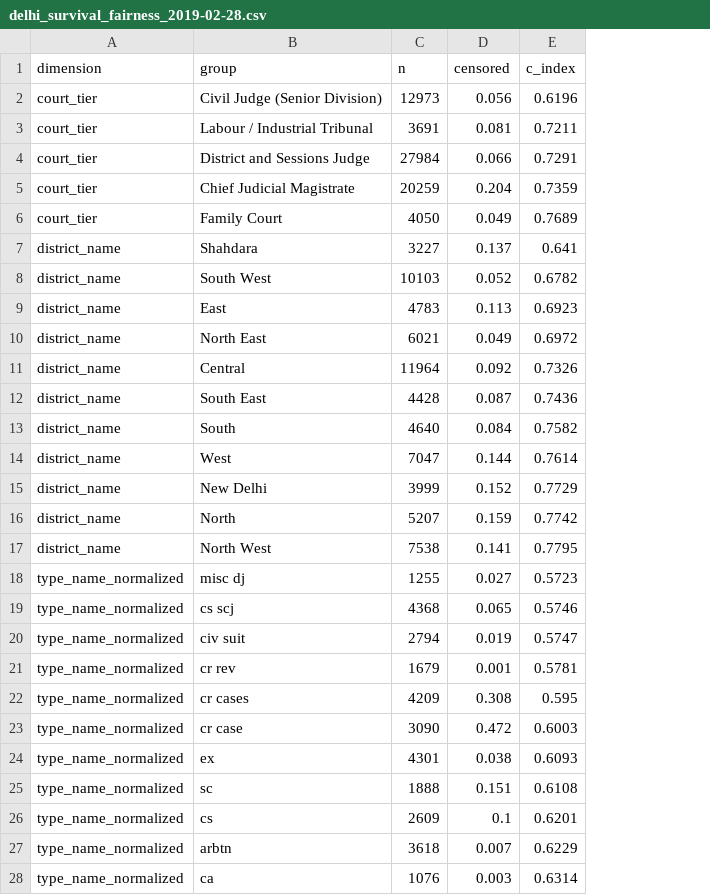
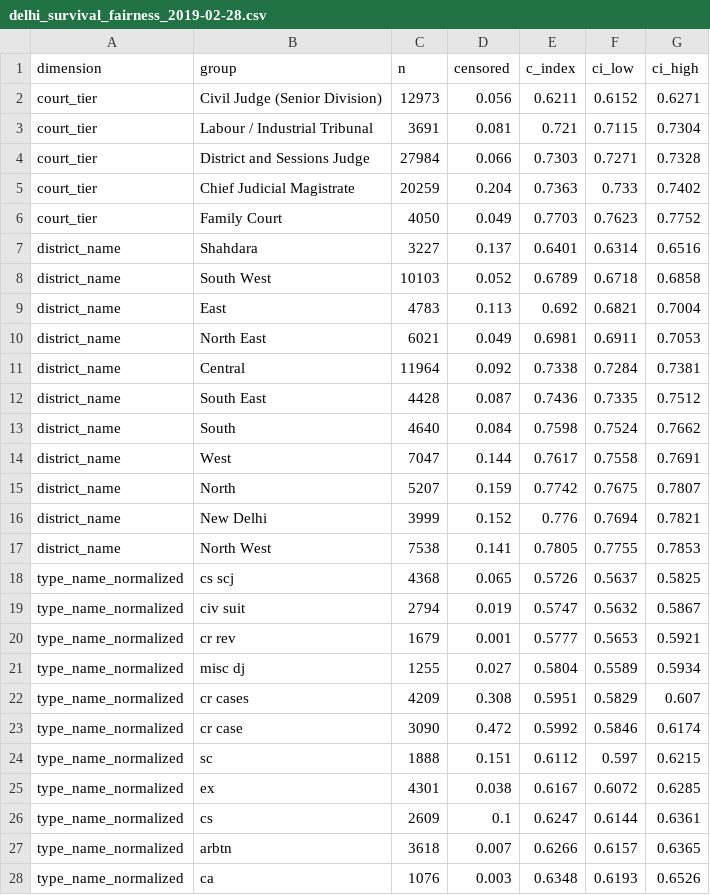
Before and after one commit to Paperfloat/case-delay-risk-predictor, a CSV file: reports/delhi_survival_fairness_2019-02-28.csv, drawn as a sheet; only a part is shown; removed rows and columns are numbered as before the commit, all else as after; the diff covers the shown part only; the diff names each change by its address in the sheet, - before the commit and + after, or states it on an @@ line.

```diff
--- a/reports/delhi_survival_fairness_2019-02-28.csv
+++ b/reports/delhi_survival_fairness_2019-02-28.csv
+column F (ci_low), rows 2-15: 0.6152 | 0.7115 | 0.7271 | 0.733 | 0.7623 | 0.6314 | 0.6718 | 0.6821 | 0.6911 | 0.7284 | 0.7335 | 0.7524 | 0.7558 | 0.7675; rows 17-20: 0.7755 | 0.5637 | 0.5632 | 0.5653; rows 22-24: 0.5829 | 0.5846 | 0.597; rows 26-28: 0.6144 | 0.6157 | 0.6193
+column G (ci_high), rows 2-15: 0.6271 | 0.7304 | 0.7328 | 0.7402 | 0.7752 | 0.6516 | 0.6858 | 0.7004 | 0.7053 | 0.7381 | 0.7512 | 0.7662 | 0.7691 | 0.7807; rows 17-20: 0.7853 | 0.5825 | 0.5867 | 0.5921; rows 22-24: 0.607 | 0.6174 | 0.6215; rows 26-28: 0.6361 | 0.6365 | 0.6526
-E2 (c_index): 0.6196
+E2 (c_index): 0.6211
-E3 (c_index): 0.7211
+E3 (c_index): 0.721
-E4 (c_index): 0.7291
+E4 (c_index): 0.7303
-E5 (c_index): 0.7359
+E5 (c_index): 0.7363
-E6 (c_index): 0.7689
+E6 (c_index): 0.7703
-E7 (c_index): 0.641
+E7 (c_index): 0.6401
-E8 (c_index): 0.6782
+E8 (c_index): 0.6789
-E9 (c_index): 0.6923
+E9 (c_index): 0.692
-E10 (c_index): 0.6972
+E10 (c_index): 0.6981
-E11 (c_index): 0.7326
+E11 (c_index): 0.7338
-E13 (c_index): 0.7582
+E13 (c_index): 0.7598
-E14 (c_index): 0.7614
+E14 (c_index): 0.7617
-row 15: district_name | New Delhi | 3999 | 0.152 | 0.7729
+row 16: district_name | New Delhi | 3999 | 0.152 | 0.776 | 0.7694 | 0.7821
-E17 (c_index): 0.7795
+E17 (c_index): 0.7805
-row 18: type_name_normalized | misc dj | 1255 | 0.027 | 0.5723
-E18 (c_index): 0.5746
+E18 (c_index): 0.5726
-E20 (c_index): 0.5781
+E20 (c_index): 0.5777
+row 21: type_name_normalized | misc dj | 1255 | 0.027 | 0.5804 | 0.5589 | 0.5934
-E22 (c_index): 0.595
+E22 (c_index): 0.5951
-E23 (c_index): 0.6003
+E23 (c_index): 0.5992
-row 24: type_name_normalized | ex | 4301 | 0.038 | 0.6093
-E24 (c_index): 0.6108
+E24 (c_index): 0.6112
+row 25: type_name_normalized | ex | 4301 | 0.038 | 0.6167 | 0.6072 | 0.6285
-E26 (c_index): 0.6201
+E26 (c_index): 0.6247
-E27 (c_index): 0.6229
+E27 (c_index): 0.6266
-E28 (c_index): 0.6314
+E28 (c_index): 0.6348
```
Also changed, not shown: 5 edited cells elsewhere in this file, reports/bihar_survival_fairness_2019-05-31.csv, reports/orissa_survival_fairness_2019-02-28.csv, 9 other files.
